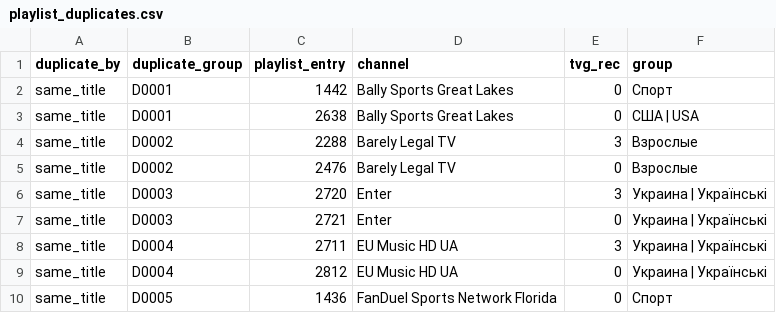
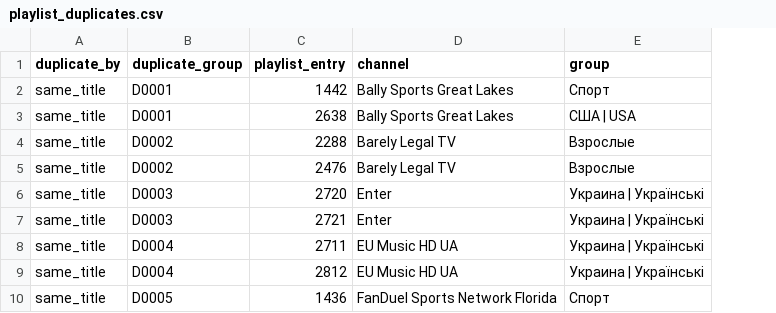
Before and after one commit to oleghkap/EPG-EDEM, a CSV file: playlist_duplicates.csv, drawn as a sheet; only a part is shown; the diff names each change by its address in the sheet, - before the commit and + after, or states it on an @@ line.

```diff
--- a/playlist_duplicates.csv
+++ b/playlist_duplicates.csv
-column E (tvg_rec), rows 2-10: 0 | 0 | 3 | 0 | 3 | 0 | 3 | 0 | 0
```
Also changed, not shown: coverage_report.csv, 3 other files.
